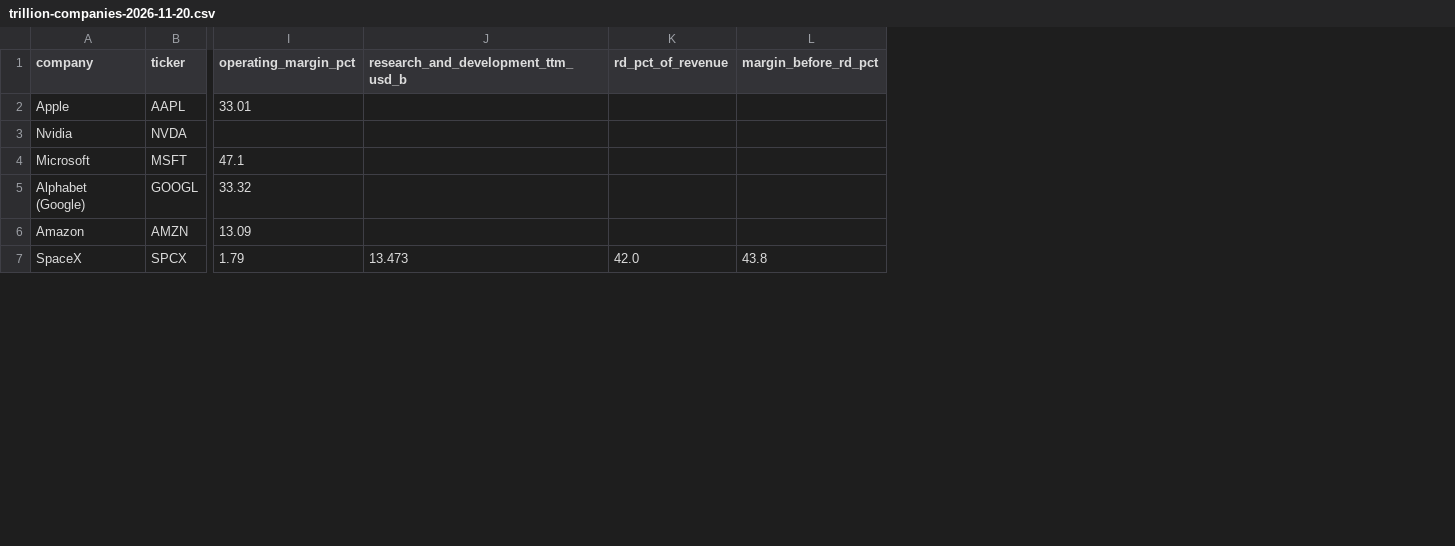
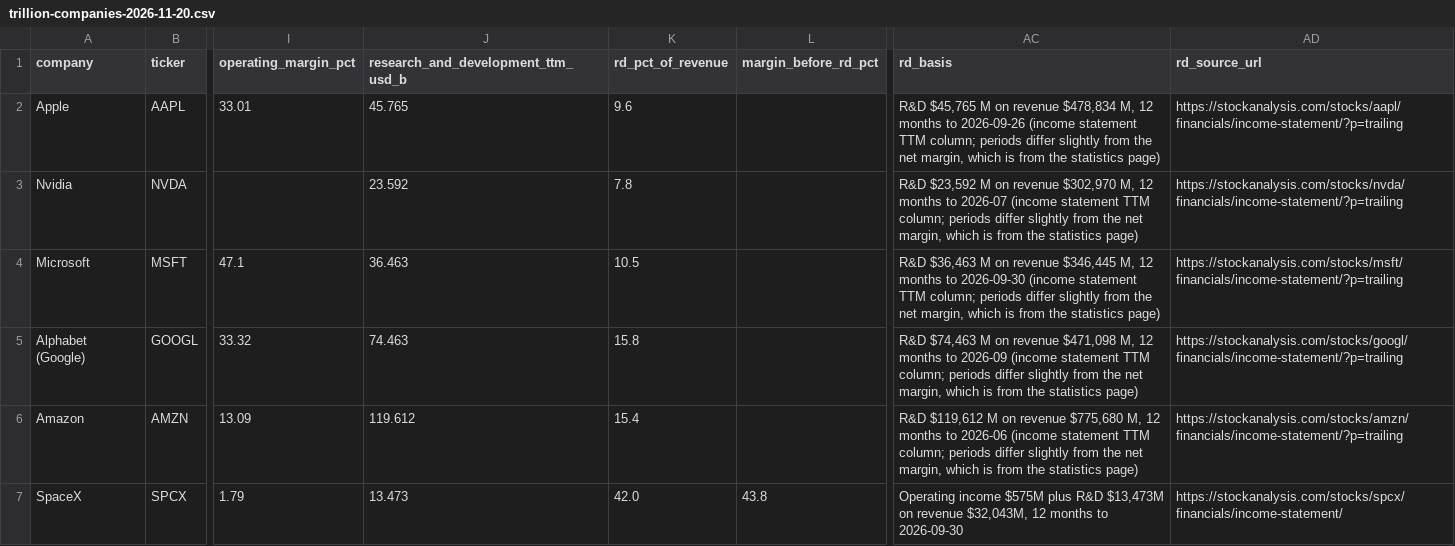
Before and after one commit to maxgerashenko/LLMeter, a CSV file: data/trillion-companies-2026-11-20.csv, drawn as a sheet; only a part is shown, gaps mark what is left out; the diff covers the shown part only; the diff names each change by its address in the sheet, - before the commit and + after, or states it on an @@ line.

Commit message:
Profit margin chart: show R&D spending for every company (#86)
Co-authored-by: Max <8243390+maxgerashenko@users.noreply.github.com>

```diff
--- a/data/trillion-companies-2026-11-20.csv
+++ b/data/trillion-companies-2026-11-20.csv
+column AC (rd_basis), rows 2-7: R&D $45,765 M on revenue $478,834 M, 12 months to 2026-09-26 (income statement TTM column; periods differ slightly from the net margin, which is from the statistics page) | R&D $23,592 M on revenue $302,970 M, 12 months to 2026-07 (income statement TTM column; periods differ slightly from the net margin, which is from the statistics page) | R&D $36,463 M on revenue $346,445 M, 12 months to 2026-09-30 (income statement TTM column; periods differ slightly from the net margin, which is from the statistics page) | R&D $74,463 M on revenue $471,098 M, 12 months to 2026-09 (income statement TTM column; periods differ slightly from the net margin, which is from the statistics page) | R&D $119,612 M on revenue $775,680 M, 12 months to 2026-06 (income statement TTM column; periods differ slightly from the net margin, which is from the statistics page) | Operating income $575M plus R&D $13,473M on revenue $32,043M, 12 months to 2026-09-30
+column AD (rd_source_url), rows 2-7: https://stockanalysis.com/stocks/aapl/financials/income-statement/?p=trailing | https://stockanalysis.com/stocks/nvda/financials/income-statement/?p=trailing | https://stockanalysis.com/stocks/msft/financials/income-statement/?p=trailing | https://stockanalysis.com/stocks/googl/financials/income-statement/?p=trailing | https://stockanalysis.com/stocks/amzn/financials/income-statement/?p=trailing | https://stockanalysis.com/stocks/spcx/financials/income-statement/
-J2: (empty)
+J2: 45.765
-K2 (rd_pct_of_revenue): (empty)
+K2 (rd_pct_of_revenue): 9.6
-J3: (empty)
+J3: 23.592
-K3 (rd_pct_of_revenue): (empty)
+K3 (rd_pct_of_revenue): 7.8
-J4: (empty)
+J4: 36.463
-K4 (rd_pct_of_revenue): (empty)
+K4 (rd_pct_of_revenue): 10.5
-J5: (empty)
+J5: 74.463
-K5 (rd_pct_of_revenue): (empty)
+K5 (rd_pct_of_revenue): 15.8
-J6: (empty)
+J6: 119.612
-K6 (rd_pct_of_revenue): (empty)
+K6 (rd_pct_of_revenue): 15.4
```
Also changed, not shown: 6 edited cells elsewhere in this file, docs/data/trillion-companies-2026-11-20.csv, 3 other files.
